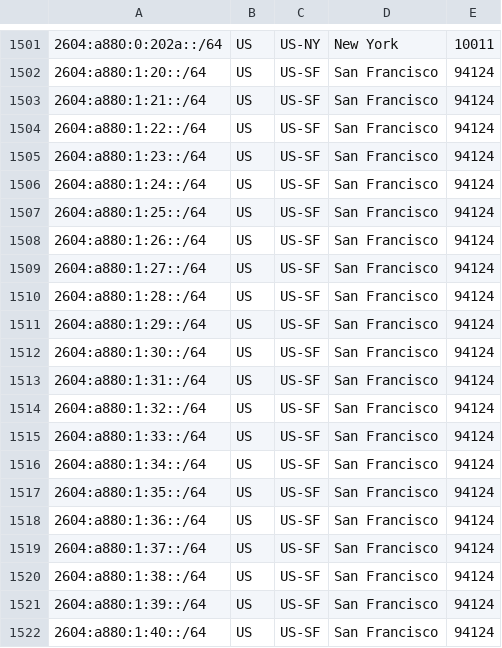
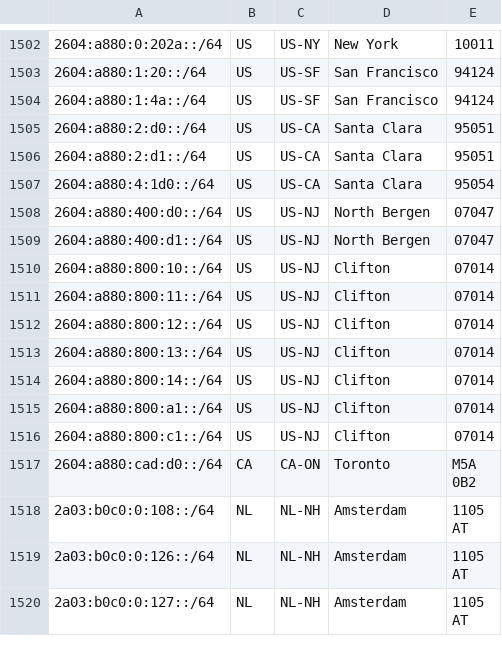
Before and after one commit to femueller/cloud-ip-ranges, a CSV file: digitalocean.csv, drawn as a sheet; only a part is shown, gaps mark what is left out; the shorter side is filled out with more unchanged rows; removed rows and columns are numbered as before the commit, all else as after; the diff covers the shown part only; the diff names each change by its address in the sheet, - before the commit and + after, or states it on an @@ line.

Commit message:
Commit: 2021-09-09-22:30:03

```diff
--- a/digitalocean.csv
+++ b/digitalocean.csv
-row 1503: 2604:a880:1:21::/64 | US | US-SF | San Francisco | 94124
-row 1504: 2604:a880:1:22::/64 | US | US-SF | San Francisco | 94124
-row 1505: 2604:a880:1:23::/64 | US | US-SF | San Francisco | 94124
-row 1506: 2604:a880:1:24::/64 | US | US-SF | San Francisco | 94124
-row 1507: 2604:a880:1:25::/64 | US | US-SF | San Francisco | 94124
-row 1508: 2604:a880:1:26::/64 | US | US-SF | San Francisco | 94124
-row 1509: 2604:a880:1:27::/64 | US | US-SF | San Francisco | 94124
-row 1510: 2604:a880:1:28::/64 | US | US-SF | San Francisco | 94124
-row 1511: 2604:a880:1:29::/64 | US | US-SF | San Francisco | 94124
-row 1512: 2604:a880:1:30::/64 | US | US-SF | San Francisco | 94124
-row 1513: 2604:a880:1:31::/64 | US | US-SF | San Francisco | 94124
-row 1514: 2604:a880:1:32::/64 | US | US-SF | San Francisco | 94124
-row 1515: 2604:a880:1:33::/64 | US | US-SF | San Francisco | 94124
-row 1516: 2604:a880:1:34::/64 | US | US-SF | San Francisco | 94124
-row 1517: 2604:a880:1:35::/64 | US | US-SF | San Francisco | 94124
-row 1518: 2604:a880:1:36::/64 | US | US-SF | San Francisco | 94124
-row 1519: 2604:a880:1:37::/64 | US | US-SF | San Francisco | 94124
-row 1520: 2604:a880:1:38::/64 | US | US-SF | San Francisco | 94124
-row 1521: 2604:a880:1:39::/64 | US | US-SF | San Francisco | 94124
-row 1522: 2604:a880:1:40::/64 | US | US-SF | San Francisco | 94124
```
Also changed, not shown: 1 added row and 9 removed rows elsewhere in this file.
